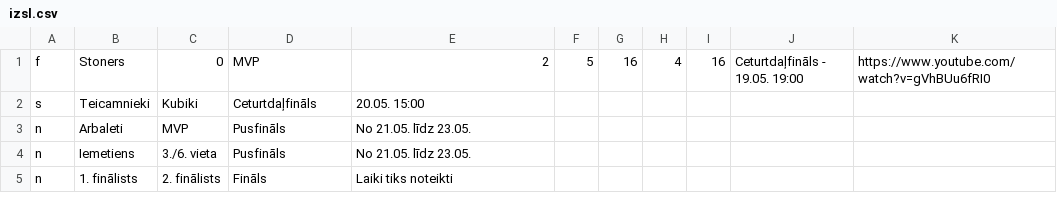
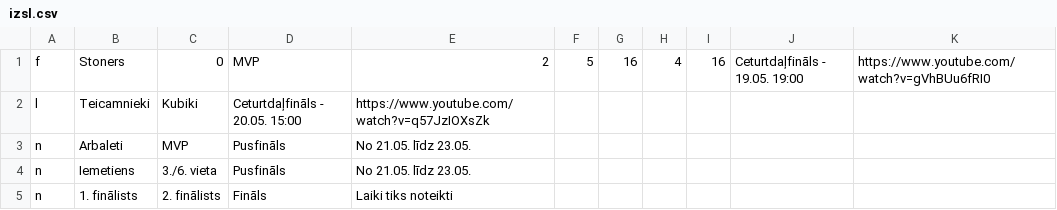
Before and after one commit to artis-v/artis-v.github.io, a CSV file: csgo/izsl.csv, drawn as a sheet.

Commit message:
Update izsl.csv

```diff
--- a/csgo/izsl.csv
+++ b/csgo/izsl.csv
@@ -1,3 +1,3 @@
 f,Stoners,0,MVP,2,5,16,4,16,Ceturtdaļfināls - 19.05. 19:00,https://www.youtube.com/watch?v=gVhBUu6fRI0
-s,Teicamnieki,Kubiki,Ceturtdaļfināls,20.05. 15:00
+l,Teicamnieki,Kubiki,Ceturtdaļfināls - 20.05. 15:00,https://www.youtube.com/watch?v=q57JzIOXsZk
 n,Arbaleti,MVP,Pusfināls,No 21.05. līdz 23.05.
```
